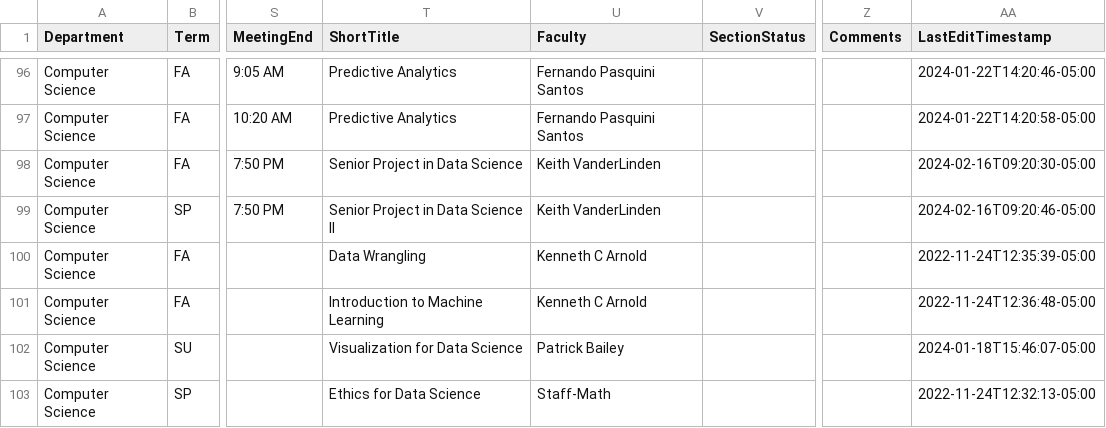
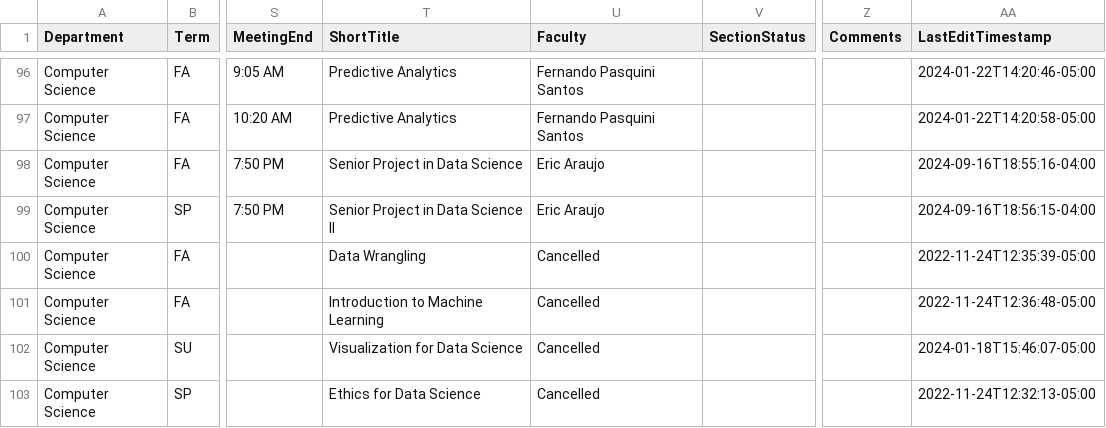
Before and after one commit to kvlinden/kvlinden.github.io, a CSV file: data/full_schedule_2025.csv, drawn as a sheet; only a part is shown, gaps mark what is left out; the diff covers the shown part only; the diff names each change by its address in the sheet, - before the commit and + after, or states it on an @@ line.

```diff
--- a/data/full_schedule_2025.csv
+++ b/data/full_schedule_2025.csv
-U98:U99 (Faculty): Keith VanderLinden
+U98:U99 (Faculty): Eric Araujo
-AA98 (LastEditTimestamp): 2024-02-16T09:20:30-05:00
+AA98 (LastEditTimestamp): 2024-09-16T18:55:16-04:00
-AA99 (LastEditTimestamp): 2024-02-16T09:20:46-05:00
+AA99 (LastEditTimestamp): 2024-09-16T18:56:15-04:00
-U100:U101 (Faculty): Kenneth C Arnold
+U100:U101 (Faculty): Cancelled
-U102 (Faculty): Patrick Bailey
+U102 (Faculty): Cancelled
-U103 (Faculty): Staff-Math
+U103 (Faculty): Cancelled
```
Also changed, not shown: 4 added rows, 4 removed rows and 75 edited cells elsewhere in this file.
